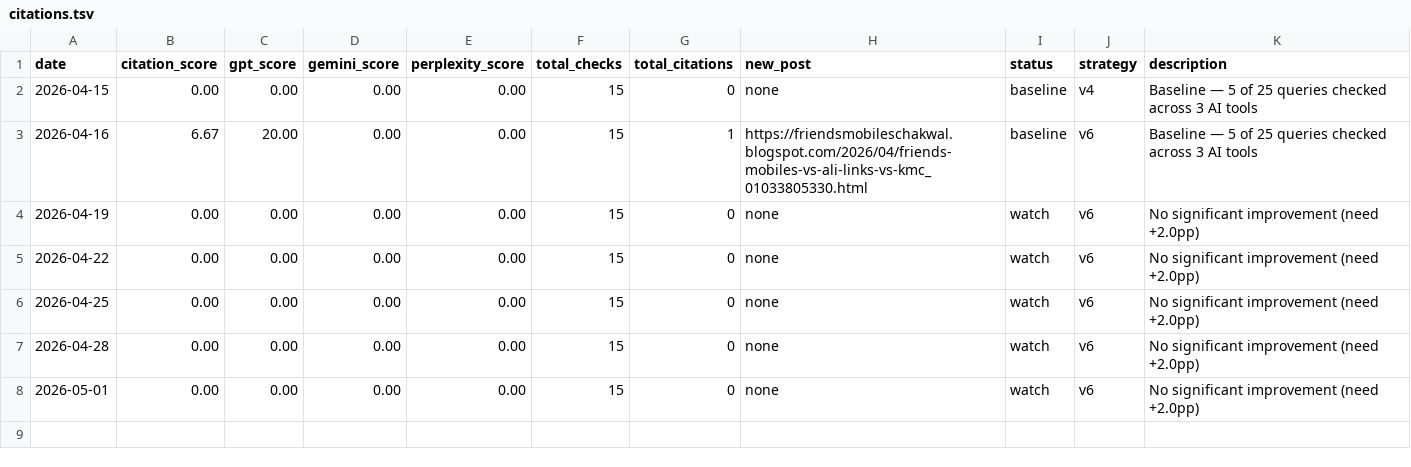
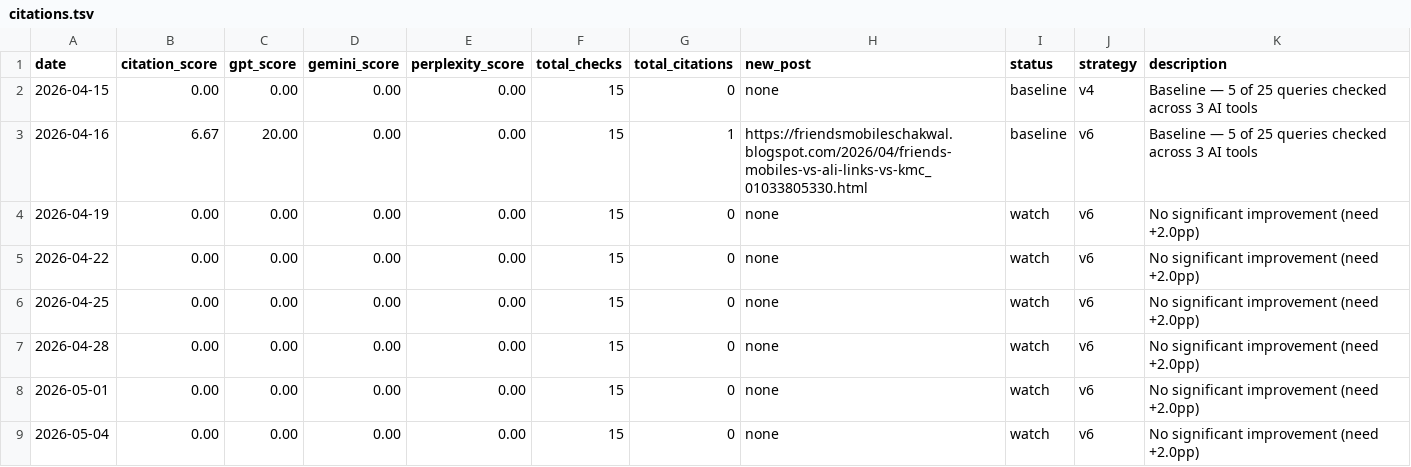
Before and after one commit to Guvit-C/friends-mobiles-seo, a TSV file: citations.tsv, drawn as a sheet.

Commit message:
chore(seo): daily run 2026-05-04 — citation score 0.00%

```diff
--- a/citations.tsv
+++ b/citations.tsv
@@ -8 +8,2 @@ date	citation_score	gpt_score	gemini_score	perplexity_score	total_checks	total_c
 2026-05-01	0.00	0.00	0.00	0.00	15	0	none	watch	v6	No significant improvement (need +2.0pp)
+2026-05-04	0.00	0.00	0.00	0.00	15	0	none	watch	v6	No significant improvement (need +2.0pp)
```
Also changed, not shown: 1 other file.
